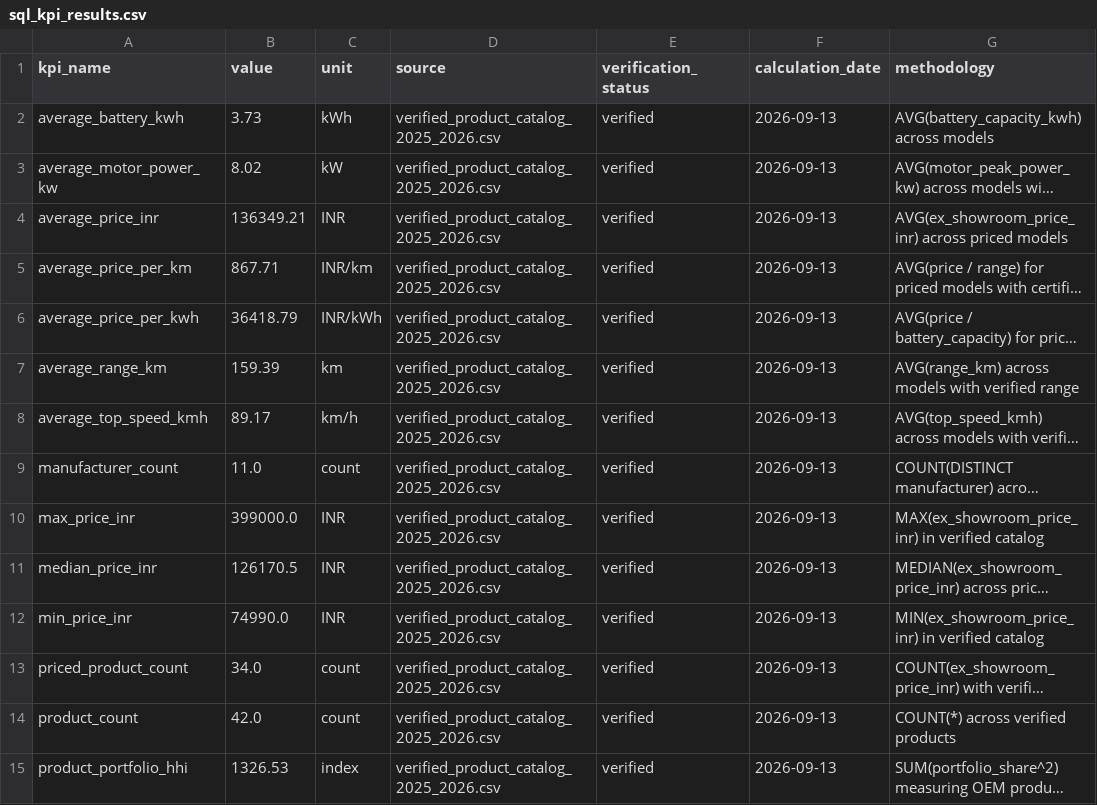
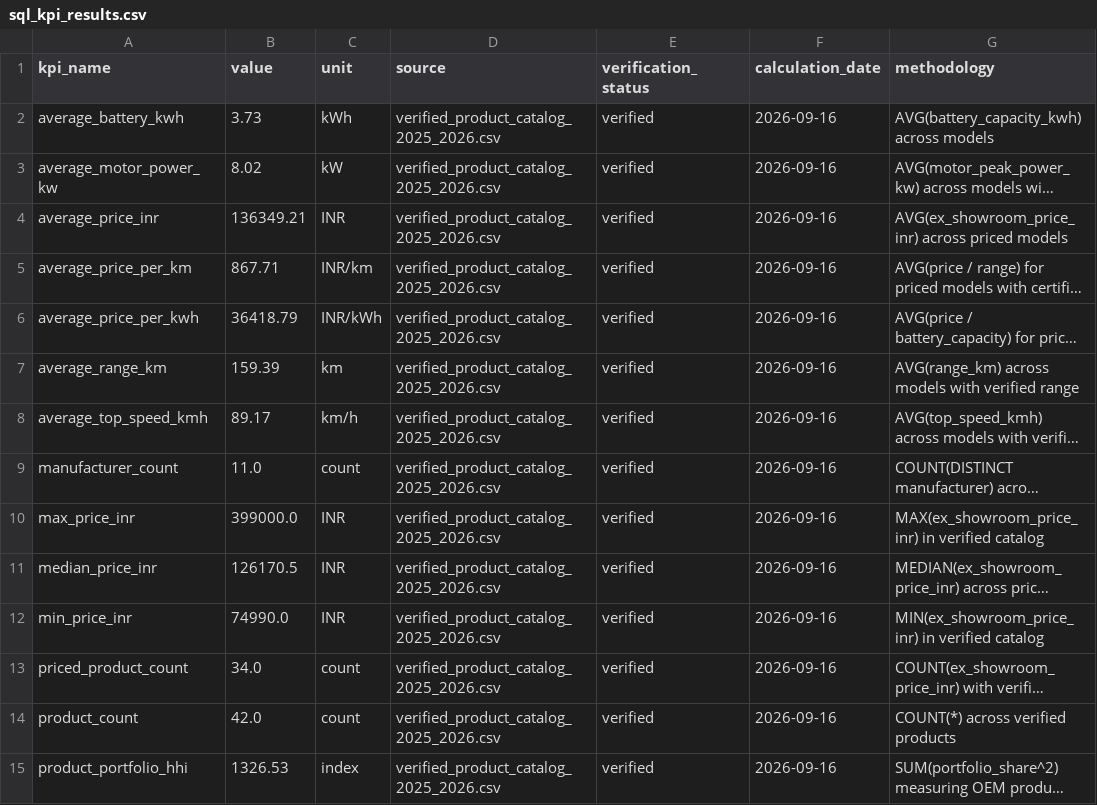
Before and after one commit to tanyaverma20/Market-Business-Strategy-Intelligence, a CSV file: data/processed/sql/sql_kpi_results.csv, drawn as a sheet; long unchanged cells end in …; the diff names each change by its address in the sheet, - before the commit and + after, or states it on an @@ line.

```diff
--- a/data/processed/sql/sql_kpi_results.csv
+++ b/data/processed/sql/sql_kpi_results.csv
-F2:F15 (calculation_date): 2026-09-13
+F2:F15 (calculation_date): 2026-09-16
```
Also changed, not shown: 5 other files.
